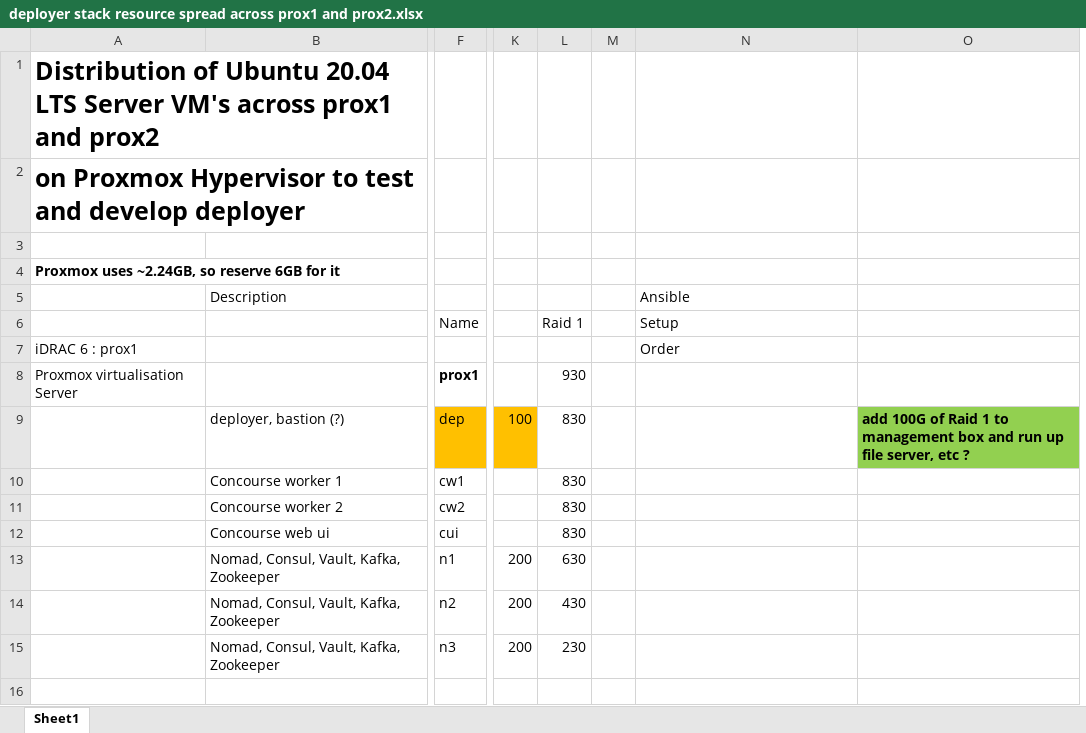
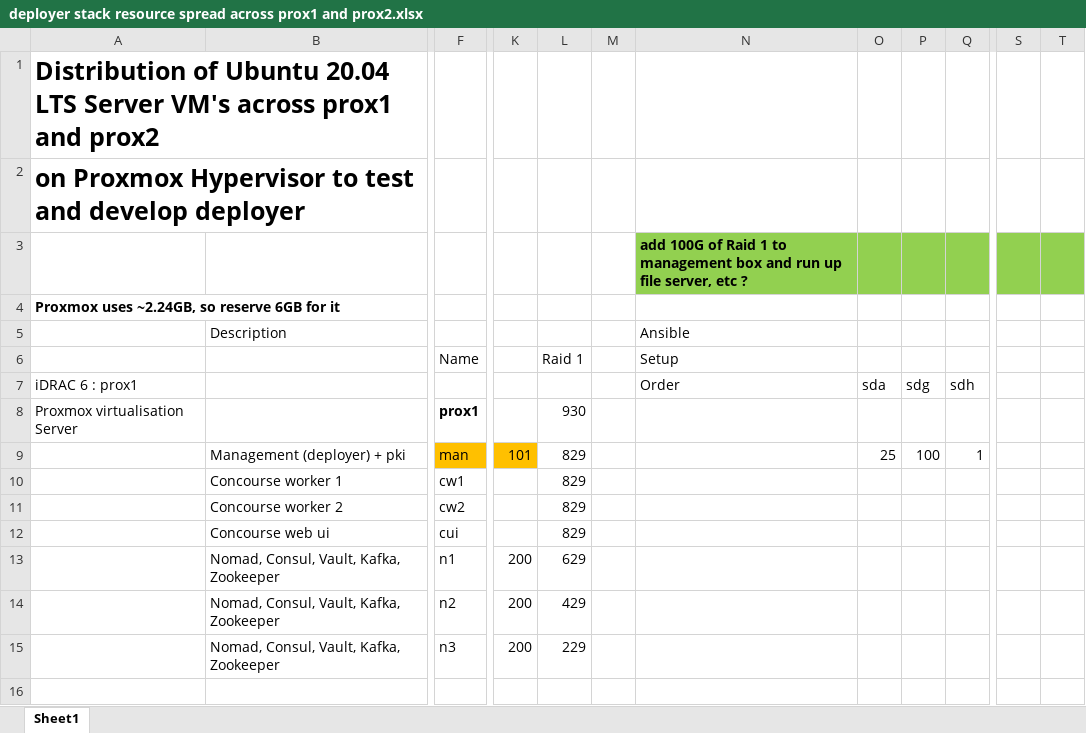
Before and after one commit to redhug1/R710, an Excel workbook: deployer dev stack/deployer stack resource spread across prox1 and prox2.xlsx, sheet Sheet1, drawn as a sheet; only a part is shown, gaps mark what is left out; values as stored, in another font and other column widths than the file's, no borders; removed rows and columns are numbered as before the commit, all else as after; the diff covers the shown part only; the diff names each change by its address in the sheet, - before the commit and + after, or states it on an @@ line.

```diff
--- a/deployer dev stack/deployer stack resource spread across prox1 and prox2.xlsx (sheet Sheet1)
+++ b/deployer dev stack/deployer stack resource spread across prox1 and prox2.xlsx (sheet Sheet1)
-column M, empty
+column M, empty
-column O, row 9: add 100G of Raid 1 to management box and run up file server, etc ?
+column O, rows 7-9: sda |  | 25
+column P, rows 7-9: sdg |  | 100
+column Q, rows 7-9: sdh |  | 1
+column S, empty
+column T, empty
-N3 (Setup): (empty)
+N3 (Setup): add 100G of Raid 1 to management box and run up file server, etc ?
-N3 fill: none
+N3 fill: #92D050
-B9: deployer, bastion (?)
+B9: Management (deployer) + pki
-F9 (Name): dep
+F9 (Name): man
-K9: 100
+K9: 101
-L9:L12 (Raid 1): 830
+L9:L12 (Raid 1): 829
-L13 (Raid 1): 630
+L13 (Raid 1): 629
-L14 (Raid 1): 430
+L14 (Raid 1): 429
-L15 (Raid 1): 230
+L15 (Raid 1): 229
```
Also changed, not shown: 1 added row, 1 added column, 41 edited cells and cell formats elsewhere in this sheet, 6 other files.
